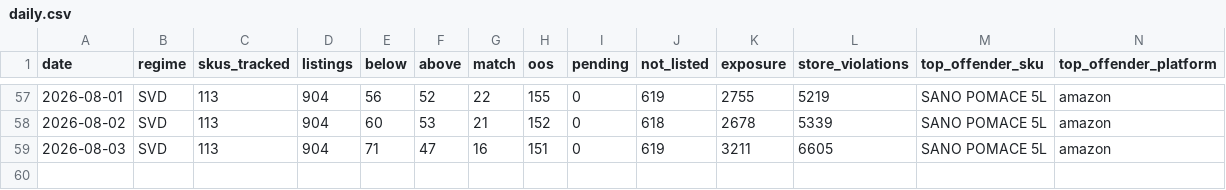
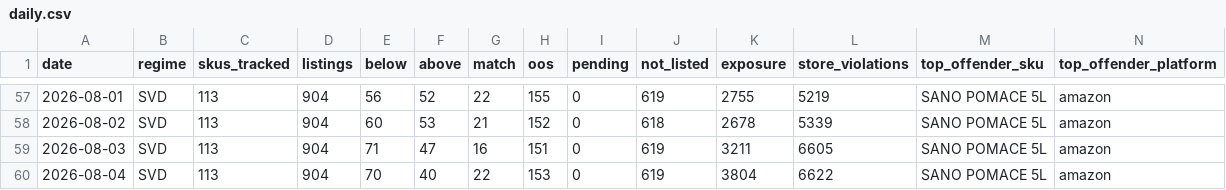
Before and after one commit to daman8271/ecom-intel, a CSV file: data/pricematch/daily.csv, drawn as a sheet; only a part is shown, gaps mark what is left out; rows hold the shown columns only; the diff names each change by its address in the sheet, - before the commit and + after, or states it on an @@ line.

```diff
--- a/data/pricematch/daily.csv
+++ b/data/pricematch/daily.csv
+row 60: 2026-08-04 | SVD | 113 | 904 | 70 | 40 | 22 | 153 | 0 | 619 | 3804 | 6622 | SANO POMACE 5L | amazon
```
Also changed, not shown: 4 other files.
